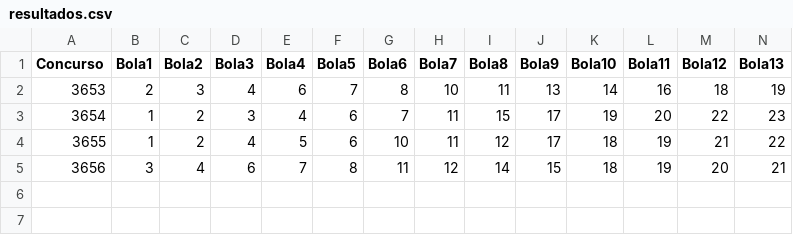
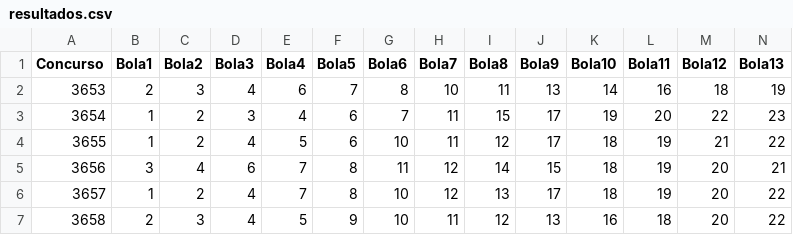
Before and after one commit to DanielOliveira-Gh/analyzer, a CSV file: resultados.csv, drawn as a sheet; only a part is shown; rows hold the shown columns only; the diff names each change by its address in the sheet, - before the commit and + after, or states it on an @@ line.

```diff
--- a/resultados.csv
+++ b/resultados.csv
+row 6: 3657 | 1 | 2 | 4 | 7 | 8 | 10 | 12 | 13 | 17 | 18 | 19 | 20 | 22
+row 7: 3658 | 2 | 3 | 4 | 5 | 9 | 10 | 11 | 12 | 13 | 16 | 18 | 20 | 22
```
Also changed, not shown: 2 other files.
